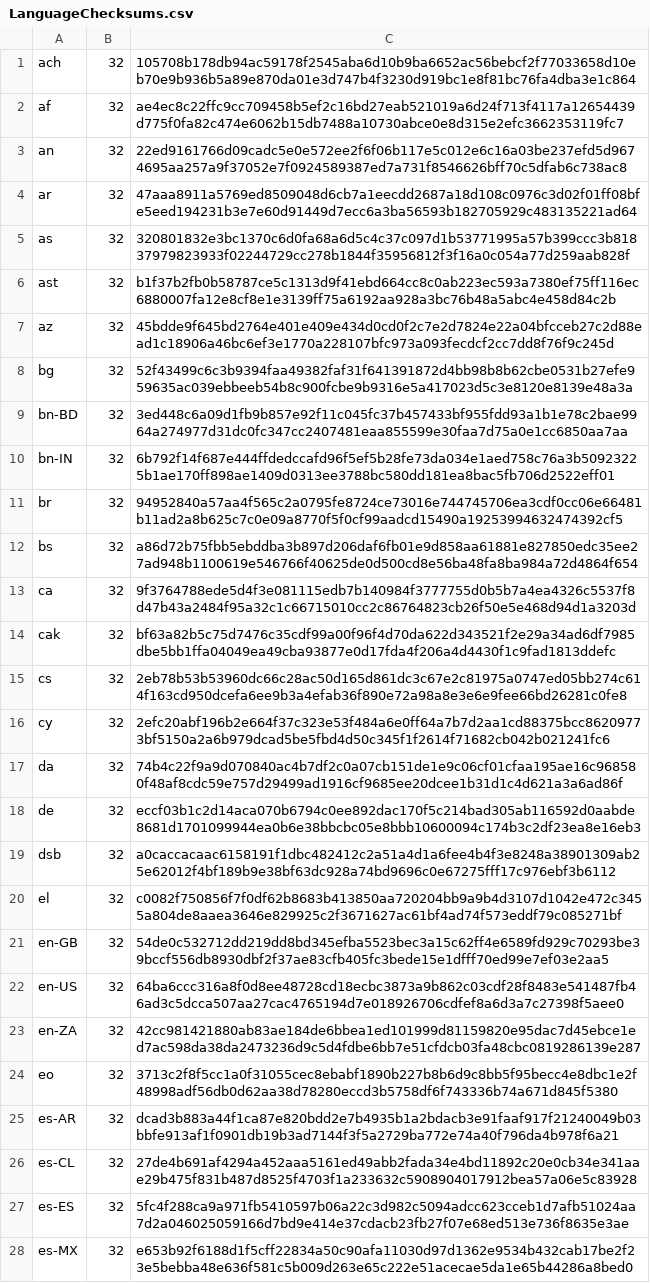
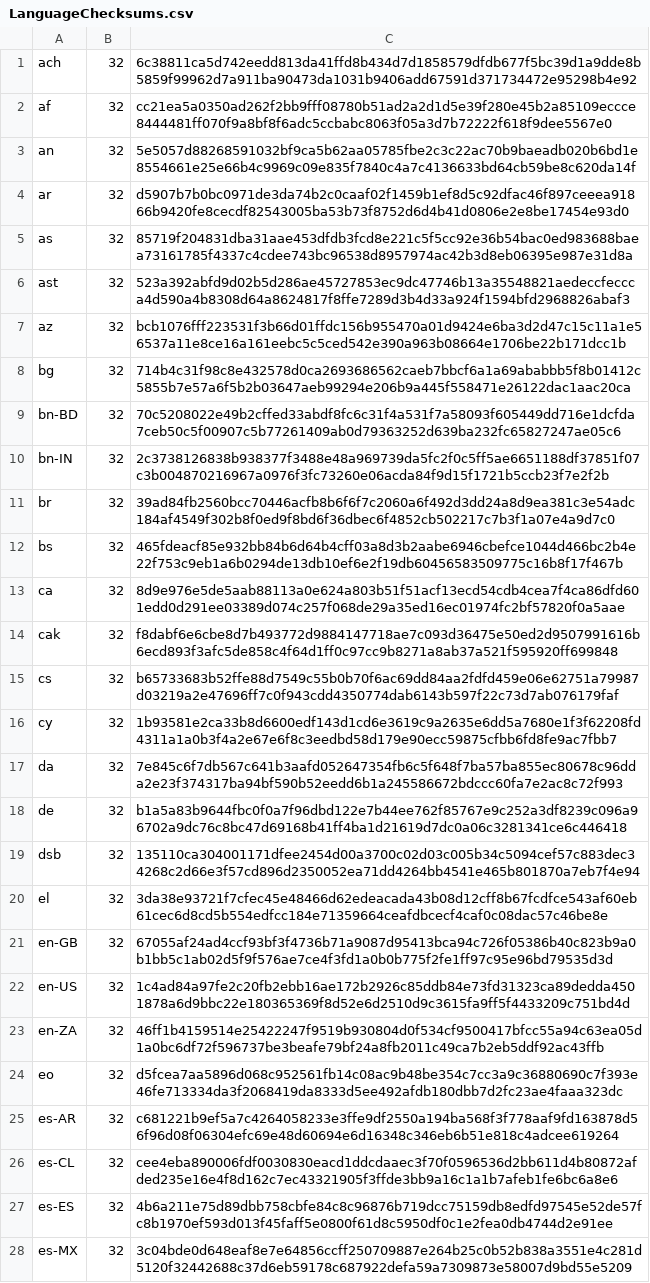
Before and after one commit to chocolatey-community/chocolatey-packages, a CSV file: automatic/firefoxesr/tools/LanguageChecksums.csv, drawn as a sheet; only a part is shown; the diff covers the shown part only; the diff names each change by its address in the sheet, - before the commit and + after, or states it on an @@ line.

```diff
--- a/automatic/firefoxesr/tools/LanguageChecksums.csv
+++ b/automatic/firefoxesr/tools/LanguageChecksums.csv
-C1: 105708b178db94ac59178f2545aba6d10b9ba6652ac56bebcf2f77033658d10eb70e9b936b5a89e870da01e3d747b4f3230d919bc1e8f81bc76fa4dba3e1c864
+C1: 6c38811ca5d742eedd813da41ffd8b434d7d1858579dfdb677f5bc39d1a9dde8b5859f99962d7a911ba90473da1031b9406add67591d371734472e95298b4e92
-C2: ae4ec8c22ffc9cc709458b5ef2c16bd27eab521019a6d24f713f4117a12654439d775f0fa82c474e6062b15db7488a10730abce0e8d315e2efc3662353119fc7
+C2: cc21ea5a0350ad262f2bb9fff08780b51ad2a2d1d5e39f280e45b2a85109eccce8444481ff070f9a8bf8f6adc5ccbabc8063f05a3d7b72222f618f9dee5567e0
-C3: 22ed9161766d09cadc5e0e572ee2f6f06b117e5c012e6c16a03be237efd5d9674695aa257a9f37052e7f0924589387ed7a731f8546626bff70c5dfab6c738ac8
+C3: 5e5057d88268591032bf9ca5b62aa05785fbe2c3c22ac70b9baeadb020b6bd1e8554661e25e66b4c9969c09e835f7840c4a7c4136633bd64cb59be8c620da14f
-C4: 47aaa8911a5769ed8509048d6cb7a1eecdd2687a18d108c0976c3d02f01ff08bfe5eed194231b3e7e60d91449d7ecc6a3ba56593b182705929c483135221ad64
+C4: d5907b7b0bc0971de3da74b2c0caaf02f1459b1ef8d5c92dfac46f897ceeea91866b9420fe8cecdf82543005ba53b73f8752d6d4b41d0806e2e8be17454e93d0
-C5: 320801832e3bc1370c6d0fa68a6d5c4c37c097d1b53771995a57b399ccc3b81837979823933f02244729cc278b1844f35956812f3f16a0c054a77d259aab828f
+C5: 85719f204831dba31aae453dfdb3fcd8e221c5f5cc92e36b54bac0ed983688baea73161785f4337c4cdee743bc96538d8957974ac42b3d8eb06395e987e31d8a
-C6: b1f37b2fb0b58787ce5c1313d9f41ebd664cc8c0ab223ec593a7380ef75ff116ec6880007fa12e8cf8e1e3139ff75a6192aa928a3bc76b48a5abc4e458d84c2b
+C6: 523a392abfd9d02b5d286ae45727853ec9dc47746b13a35548821aedeccfeccca4d590a4b8308d64a8624817f8ffe7289d3b4d33a924f1594bfd2968826abaf3
-C7: 45bdde9f645bd2764e401e409e434d0cd0f2c7e2d7824e22a04bfcceb27c2d88ead1c18906a46bc6ef3e1770a228107bfc973a093fecdcf2cc7dd8f76f9c245d
+C7: bcb1076fff223531f3b66d01ffdc156b955470a01d9424e6ba3d2d47c15c11a1e56537a11e8ce16a161eebc5c5ced542e390a963b08664e1706be22b171dcc1b
-C8: 52f43499c6c3b9394faa49382faf31f641391872d4bb98b8b62cbe0531b27efe959635ac039ebbeeb54b8c900fcbe9b9316e5a417023d5c3e8120e8139e48a3a
+C8: 714b4c31f98c8e432578d0ca2693686562caeb7bbcf6a1a69ababbb5f8b01412c5855b7e57a6f5b2b03647aeb99294e206b9a445f558471e26122dac1aac20ca
-C9: 3ed448c6a09d1fb9b857e92f11c045fc37b457433bf955fdd93a1b1e78c2bae9964a274977d31dc0fc347cc2407481eaa855599e30faa7d75a0e1cc6850aa7aa
+C9: 70c5208022e49b2cffed33abdf8fc6c31f4a531f7a58093f605449dd716e1dcfda7ceb50c5f00907c5b77261409ab0d79363252d639ba232fc65827247ae05c6
-C10: 6b792f14f687e444ffdedccafd96f5ef5b28fe73da034e1aed758c76a3b50923225b1ae170ff898ae1409d0313ee3788bc580dd181ea8bac5fb706d2522eff01
+C10: 2c3738126838b938377f3488e48a969739da5fc2f0c5ff5ae6651188df37851f07c3b004870216967a0976f3fc73260e06acda84f9d15f1721b5ccb23f7e2f2b
-C11: 94952840a57aa4f565c2a0795fe8724ce73016e744745706ea3cdf0cc06e66481b11ad2a8b625c7c0e09a8770f5f0cf99aadcd15490a19253994632474392cf5
+C11: 39ad84fb2560bcc70446acfb8b6f6f7c2060a6f492d3dd24a8d9ea381c3e54adc184af4549f302b8f0ed9f8bd6f36dbec6f4852cb502217c7b3f1a07e4a9d7c0
-C12: a86d72b75fbb5ebddba3b897d206daf6fb01e9d858aa61881e827850edc35ee27ad948b1100619e546766f40625de0d500cd8e56ba48fa8ba984a72d4864f654
+C12: 465fdeacf85e932bb84b6d64b4cff03a8d3b2aabe6946cbefce1044d466bc2b4e22f753c9eb1a6b0294de13db10ef6e2f19db60456583509775c16b8f17f467b
-C13: 9f3764788ede5d4f3e081115edb7b140984f3777755d0b5b7a4ea4326c5537f8d47b43a2484f95a32c1c66715010cc2c86764823cb26f50e5e468d94d1a3203d
+C13: 8d9e976e5de5aab88113a0e624a803b51f51acf13ecd54cdb4cea7f4ca86dfd601edd0d291ee03389d074c257f068de29a35ed16ec01974fc2bf57820f0a5aae
-C14: bf63a82b5c75d7476c35cdf99a00f96f4d70da622d343521f2e29a34ad6df7985dbe5bb1ffa04049ea49cba93877e0d17fda4f206a4d4430f1c9fad1813ddefc
+C14: f8dabf6e6cbe8d7b493772d9884147718ae7c093d36475e50ed2d9507991616b6ecd893f3afc5de858c4f64d1ff0c97cc9b8271a8ab37a521f595920ff699848
-C15: 2eb78b53b53960dc66c28ac50d165d861dc3c67e2c81975a0747ed05bb274c614f163cd950dcefa6ee9b3a4efab36f890e72a98a8e3e6e9fee66bd26281c0fe8
+C15: b65733683b52ffe88d7549c55b0b70f6ac69dd84aa2fdfd459e06e62751a79987d03219a2e47696ff7c0f943cdd4350774dab6143b597f22c73d7ab076179faf
-C16: 2efc20abf196b2e664f37c323e53f484a6e0ff64a7b7d2aa1cd88375bcc86209773bf5150a2a6b979dcad5be5fbd4d50c345f1f2614f71682cb042b021241fc6
+C16: 1b93581e2ca33b8d6600edf143d1cd6e3619c9a2635e6dd5a7680e1f3f62208fd4311a1a0b3f4a2e67e6f8c3eedbd58d179e90ecc59875cfbb6fd8fe9ac7fbb7
-C17: 74b4c22f9a9d070840ac4b7df2c0a07cb151de1e9c06cf01cfaa195ae16c968580f48af8cdc59e757d29499ad1916cf9685ee20dcee1b31d1c4d621a3a6ad86f
+C17: 7e845c6f7db567c641b3aafd052647354fb6c5f648f7ba57ba855ec80678c96dda2e23f374317ba94bf590b52eedd6b1a245586672bdccc60fa7e2ac8c72f993
-C18: eccf03b1c2d14aca070b6794c0ee892dac170f5c214bad305ab116592d0aabde8681d1701099944ea0b6e38bbcbc05e8bbb10600094c174b3c2df23ea8e16eb3
+C18: b1a5a83b9644fbc0f0a7f96dbd122e7b44ee762f85767e9c252a3df8239c096a96702a9dc76c8bc47d69168b41ff4ba1d21619d7dc0a06c3281341ce6c446418
-C19: a0caccacaac6158191f1dbc482412c2a51a4d1a6fee4b4f3e8248a38901309ab25e62012f4bf189b9e38bf63dc928a74bd9696c0e67275fff17c976ebf3b6112
+C19: 135110ca304001171dfee2454d00a3700c02d03c005b34c5094cef57c883dec34268c2d66e3f57cd896d2350052ea71dd4264bb4541e465b801870a7eb7f4e94
-C20: c0082f750856f7f0df62b8683b413850aa720204bb9a9b4d3107d1042e472c3455a804de8aaea3646e829925c2f3671627ac61bf4ad74f573eddf79c085271bf
+C20: 3da38e93721f7cfec45e48466d62edeacada43b08d12cff8b67fcdfce543af60eb61cec6d8cd5b554edfcc184e71359664ceafdbcecf4caf0c08dac57c46be8e
-C21: 54de0c532712dd219dd8bd345efba5523bec3a15c62ff4e6589fd929c70293be39bccf556db8930dbf2f37ae83cfb405fc3bede15e1dfff70ed99e7ef03e2aa5
+C21: 67055af24ad4ccf93bf3f4736b71a9087d95413bca94c726f05386b40c823b9a0b1bb5c1ab02d5f9f576ae7ce4f3fd1a0b0b775f2fe1ff97c95e96bd79535d3d
-C22: 64ba6ccc316a8f0d8ee48728cd18ecbc3873a9b862c03cdf28f8483e541487fb46ad3c5dcca507aa27cac4765194d7e018926706cdfef8a6d3a7c27398f5aee0
+C22: 1c4ad84a97fe2c20fb2ebb16ae172b2926c85ddb84e73fd31323ca89dedda4501878a6d9bbc22e180365369f8d52e6d2510d9c3615fa9ff5f4433209c751bd4d
-C23: 42cc981421880ab83ae184de6bbea1ed101999d81159820e95dac7d45ebce1ed7ac598da38da2473236d9c5d4fdbe6bb7e51cfdcb03fa48cbc0819286139e287
+C23: 46ff1b4159514e25422247f9519b930804d0f534cf9500417bfcc55a94c63ea05d1a0bc6df72f596737be3beafe79bf24a8fb2011c49ca7b2eb5ddf92ac43ffb
-C24: 3713c2f8f5cc1a0f31055cec8ebabf1890b227b8b6d9c8bb5f95becc4e8dbc1e2f48998adf56db0d62aa38d78280eccd3b5758df6f743336b74a671d845f5380
+C24: d5fcea7aa5896d068c952561fb14c08ac9b48be354c7cc3a9c36880690c7f393e46fe713334da3f2068419da8333d5ee492afdb180dbb7d2fc23ae4faaa323dc
-C25: dcad3b883a44f1ca87e820bdd2e7b4935b1a2bdacb3e91faaf917f21240049b03bbfe913af1f0901db19b3ad7144f3f5a2729ba772e74a40f796da4b978f6a21
+C25: c681221b9ef5a7c4264058233e3ffe9df2550a194ba568f3f778aaf9fd163878d56f96d08f06304efc69e48d60694e6d16348c346eb6b51e818c4adcee619264
-C26: 27de4b691af4294a452aaa5161ed49abb2fada34e4bd11892c20e0cb34e341aae29b475f831b487d8525f4703f1a233632c5908904017912bea57a06e5c83928
+C26: cee4eba890006fdf0030830eacd1ddcdaaec3f70f0596536d2bb611d4b80872afded235e16e4f8d162c7ec43321905f3ffde3bb9a16c1a1b7afeb1fe6bc6a8e6
-C27: 5fc4f288ca9a971fb5410597b06a22c3d982c5094adcc623cceb1d7afb51024aa7d2a046025059166d7bd9e414e37cdacb23fb27f07e68ed513e736f8635e3ae
+C27: 4b6a211e75d89dbb758cbfe84c8c96876b719dcc75159db8edfd97545e52de57fc8b1970ef593d013f45faff5e0800f61d8c5950df0c1e2fea0db4744d2e91ee
-C28: e653b92f6188d1f5cff22834a50c90afa11030d97d1362e9534b432cab17be2f23e5bebba48e636f581c5b009d263e65c222e51acecae5da1e65b44286a8bed0
+C28: 3c04bde0d648eaf8e7e64856ccff250709887e264b25c0b52b838a3551e4c281d5120f32442688c37d6eb59178c687922defa59a7309873e58007d9bd55e5209
```
Also changed, not shown: 156 edited cells elsewhere in this file, automatic/firefox/tools/LanguageChecksums.csv, automatic/tor-browser/tools/LanguageChecksums.csv, 7 other files.
